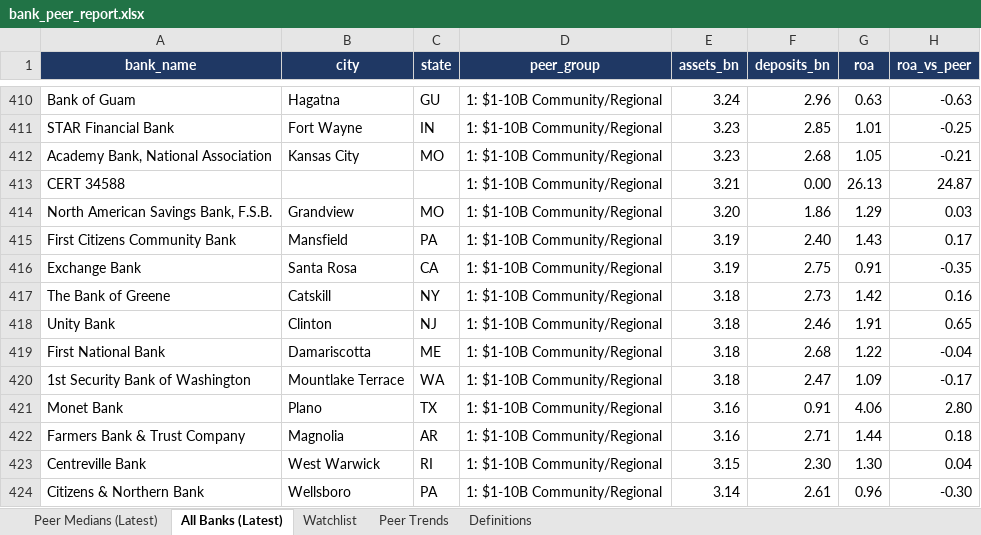
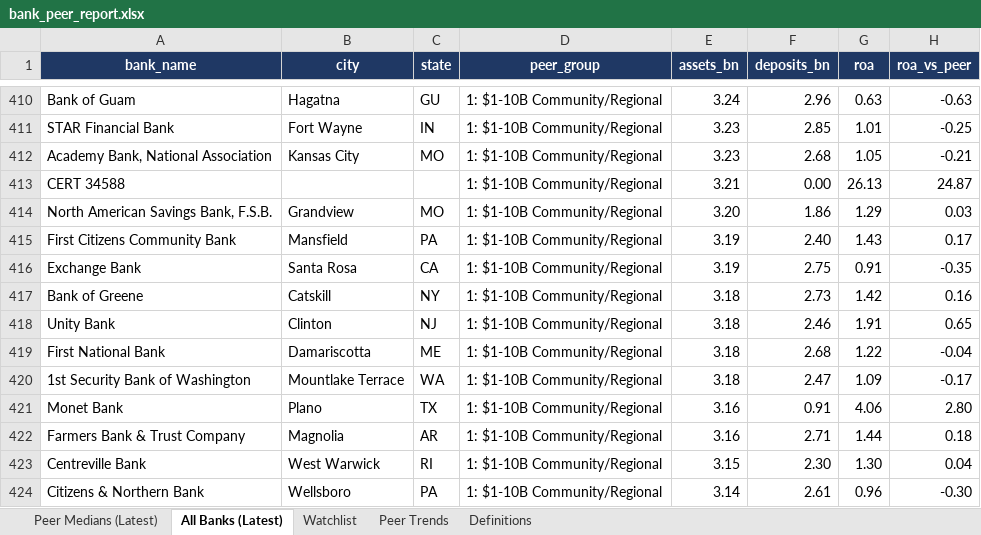
Before and after one commit to Akshith-26/Bank-Performance-Benchmarking, an Excel workbook: outputs/bank_peer_report.xlsx, sheet All Banks (Latest), drawn as a sheet; only a part is shown, gaps mark what is left out; values as stored, in another font and other column widths than the file's, no borders; conditional formats not drawn; the diff names each change by its address in the sheet, - before the commit and + after, or states it on an @@ line.

```diff
--- a/outputs/bank_peer_report.xlsx (sheet All Banks (Latest))
+++ b/outputs/bank_peer_report.xlsx (sheet All Banks (Latest))
-A417 (bank_name): The Bank of Greene
+A417 (bank_name): Bank of Greene
```
Also changed, not shown: sheet Watchlist, 2 other files.
